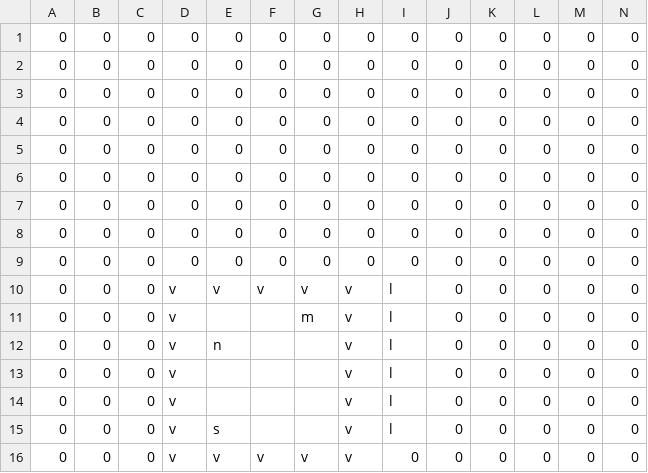
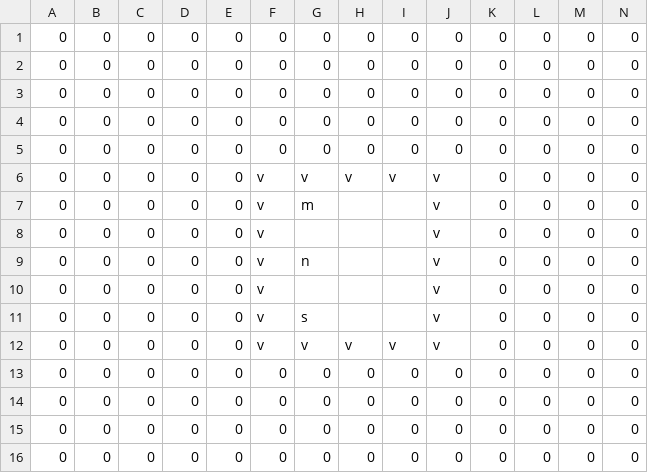
Before and after one commit to BGJ2016-Dinohai/Rich-s-ritual, a CSV file: Assets/Levels/Test_Size_Level_1.csv (was Assets/Test_level.csv), drawn as a sheet; only a part is shown; removed rows and columns are numbered as before the commit, all else as after; rows hold the shown columns only; the diff names each change by its address in the sheet, - before the commit and + after, or states it on an @@ line.

Commit message:
level update
update

```diff
--- a/Assets/Test_level.csv
+++ b/Assets/Levels/Test_Size_Level_1.csv
+row 6: 0 | 0 | 0 | 0 | 0 | v | v | v | v | v | 0 | 0 | 0 | 0
+row 7: 0 | 0 | 0 | 0 | 0 | v | m |  |  | v | 0 | 0 | 0 | 0
+row 8: 0 | 0 | 0 | 0 | 0 | v |  |  |  | v | 0 | 0 | 0 | 0
+row 9: 0 | 0 | 0 | 0 | 0 | v | n |  |  | v | 0 | 0 | 0 | 0
+row 10: 0 | 0 | 0 | 0 | 0 | v |  |  |  | v | 0 | 0 | 0 | 0
+row 11: 0 | 0 | 0 | 0 | 0 | v | s |  |  | v | 0 | 0 | 0 | 0
+row 12: 0 | 0 | 0 | 0 | 0 | v | v | v | v | v | 0 | 0 | 0 | 0
-row 10: 0 | 0 | 0 | v | v | v | v | v | l | 0 | 0 | 0 | 0 | 0
-row 11: 0 | 0 | 0 | v |  |  | m | v | l | 0 | 0 | 0 | 0 | 0
-row 12: 0 | 0 | 0 | v | n |  |  | v | l | 0 | 0 | 0 | 0 | 0
-row 13: 0 | 0 | 0 | v |  |  |  | v | l | 0 | 0 | 0 | 0 | 0
-row 14: 0 | 0 | 0 | v |  |  |  | v | l | 0 | 0 | 0 | 0 | 0
-row 15: 0 | 0 | 0 | v | s |  |  | v | l | 0 | 0 | 0 | 0 | 0
-row 16: 0 | 0 | 0 | v | v | v | v | v | 0 | 0 | 0 | 0 | 0 | 0
```
Also changed, not shown: 14 other files.
